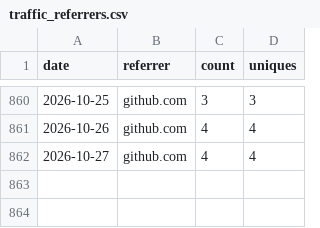
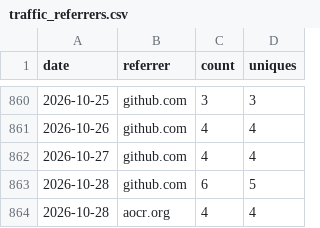
Before and after one commit to nasuni-labs/local-nasuni-management-mcp-server, a CSV file: data/traffic_referrers.csv, drawn as a sheet; only a part is shown, gaps mark what is left out.

```diff
--- a/data/traffic_referrers.csv
+++ b/data/traffic_referrers.csv
@@ -862 +862,3 @@ date,referrer,count,uniques
 2026-10-27,github.com,4,4
+2026-10-28,github.com,6,5
+2026-10-28,aocr.org,4,4
```
Also changed, not shown: data/traffic_clones.csv, data/traffic_paths.csv, 1 other file.
